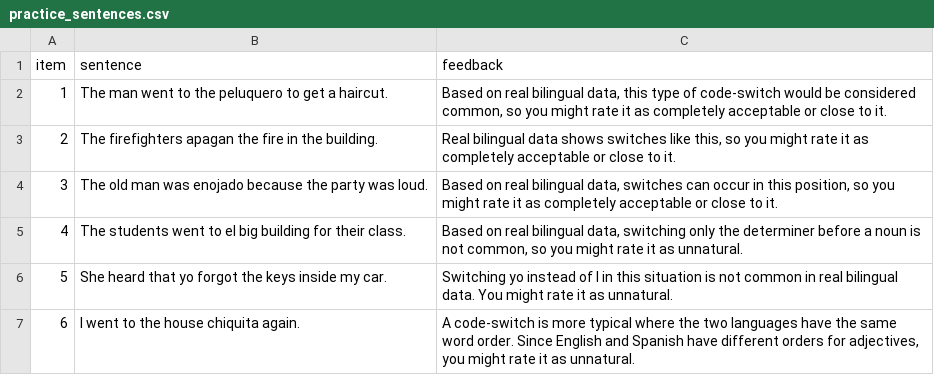
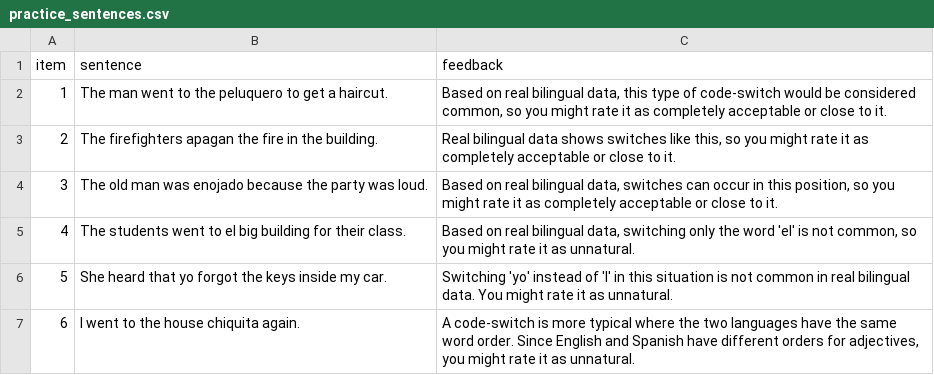
Before and after one commit to UMWordLab/ibex-2026-codeswitch-norming, a CSV file: chunk_includes/practice_sentences.csv, drawn as a sheet.

Commit message:
fixed feedback

```diff
--- a/chunk_includes/practice_sentences.csv
+++ b/chunk_includes/practice_sentences.csv
@@ -4,4 +4,4 @@ item,sentence,feedback
 3,The old man was enojado because the party was loud.,"Based on real bilingual data, switches can occur in this position, so you might rate it as completely acceptable or close to it."
-4,The students went to el big building for their class.,"Based on real bilingual data, switching only the determiner before a noun is not common, so you might rate it as unnatural."
-5,She heard that yo forgot the keys inside my car.,"Switching yo instead of I in this situation is not common in real bilingual data. You might rate it as unnatural."
+4,The students went to el big building for their class.,"Based on real bilingual data, switching only the word 'el' is not common, so you might rate it as unnatural."
+5,She heard that yo forgot the keys inside my car.,"Switching 'yo' instead of 'I' in this situation is not common in real bilingual data. You might rate it as unnatural."
 6,I went to the house chiquita again.,"A code-switch is more typical where the two languages have the same word order. Since English and Spanish have different orders for adjectives, you might rate it as unnatural."
```
